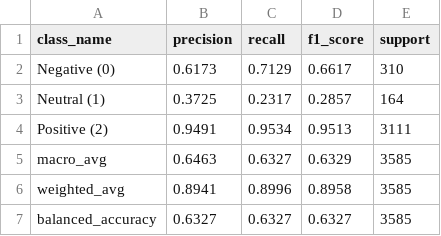
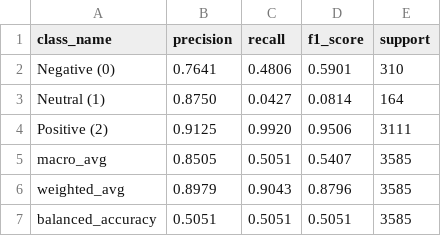
Before and after one commit to asifalestari/Garut-Tourism-Reccomendation, a CSV file: data/final/model_metrics.csv, drawn as a sheet.

```diff
--- a/data/final/model_metrics.csv
+++ b/data/final/model_metrics.csv
@@ -1,7 +1,7 @@
 class_name,precision,recall,f1_score,support
-Negative (0),0.6173,0.7129,0.6617,310
-Neutral (1),0.3725,0.2317,0.2857,164
-Positive (2),0.9491,0.9534,0.9513,3111
-macro_avg,0.6463,0.6327,0.6329,3585
-weighted_avg,0.8941,0.8996,0.8958,3585
-balanced_accuracy,0.6327,0.6327,0.6327,3585
+Negative (0),0.7641,0.4806,0.5901,310
+Neutral (1),0.8750,0.0427,0.0814,164
+Positive (2),0.9125,0.9920,0.9506,3111
+macro_avg,0.8505,0.5051,0.5407,3585
+weighted_avg,0.8979,0.9043,0.8796,3585
+balanced_accuracy,0.5051,0.5051,0.5051,3585
```
Also changed, not shown: data/final/category_sentiment_summary.csv, data/final/destination_sentiment_summary.csv, 16 other files.
